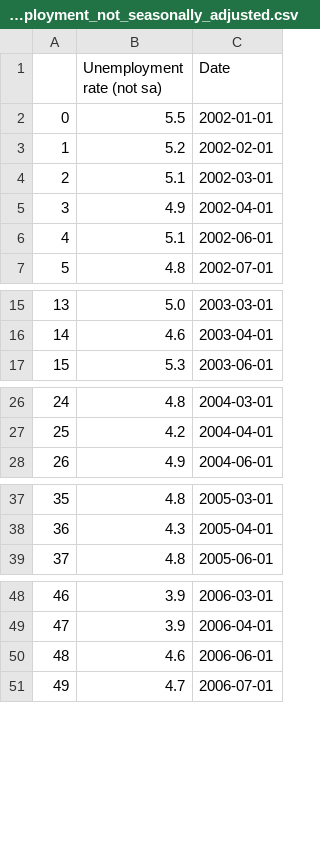
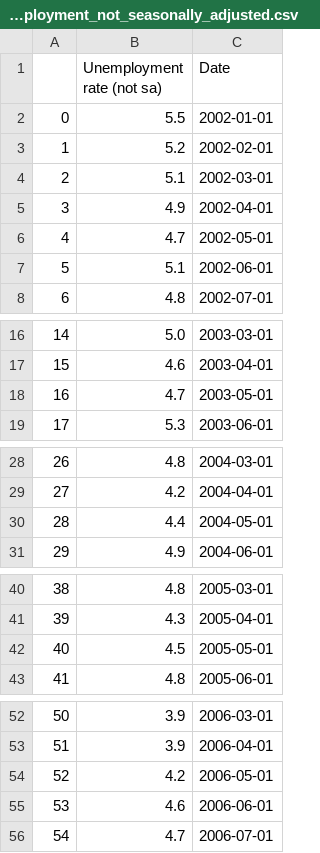
Before and after one commit to bennicholson2/Maryland-Car-Sales-Data, a CSV file: maryland_economics_database/economics datasets/monthly datasets/unemployment_not_seasonally_adjusted.csv, drawn as a sheet; only a part is shown, gaps mark what is left out; addresses are those after the commit; the diff covers the shown part only; the diff names each change by its address in the sheet, - before the commit and + after, or states it on an @@ line.

```diff
--- a/maryland_economics_database/economics datasets/monthly datasets/unemployment_not_seasonally_adjusted.csv
+++ b/maryland_economics_database/economics datasets/monthly datasets/unemployment_not_seasonally_adjusted.csv
+row 6: 4 | 4.7 | 2002-05-01
@@ column A renumbered from row 7 down @@
+row 18: 16 | 4.7 | 2003-05-01
+row 30: 28 | 4.4 | 2004-05-01
+row 42: 40 | 4.5 | 2005-05-01
+row 54: 52 | 4.2 | 2006-05-01
```
Also changed, not shown: 17 added rows elsewhere in this file, R_files/chapter 1 yearly cars sold/monthly_car_sales_all_data.csv, 6 other files.
